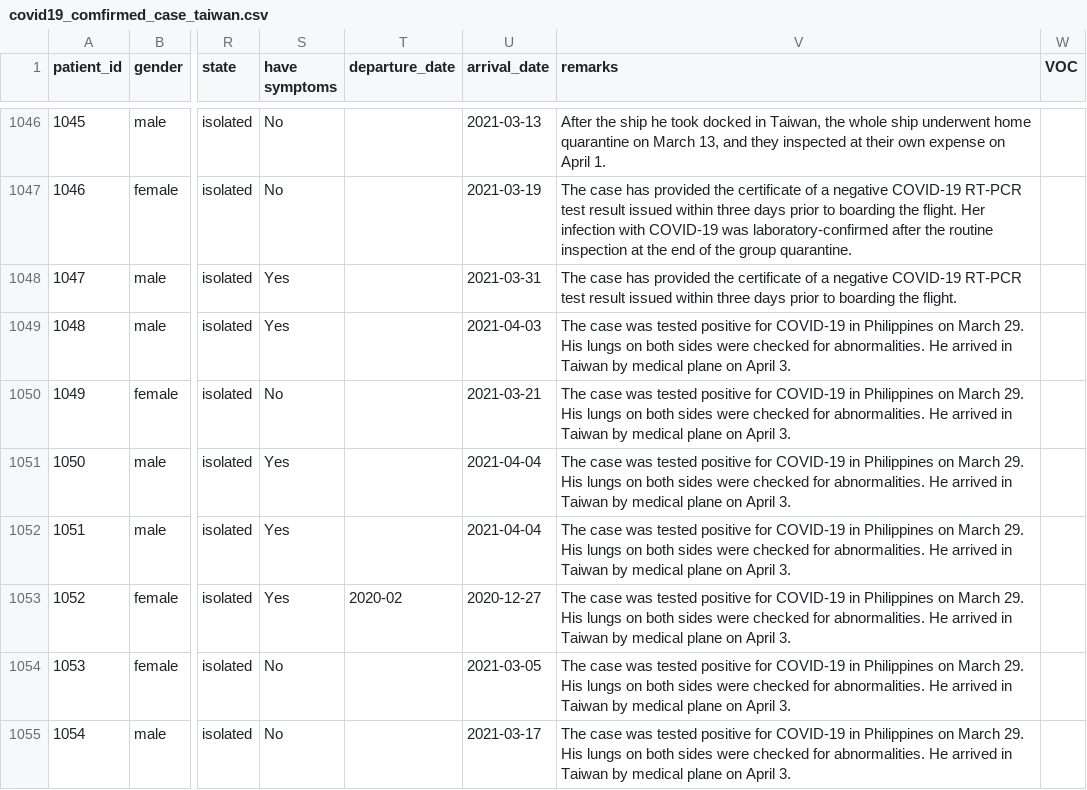
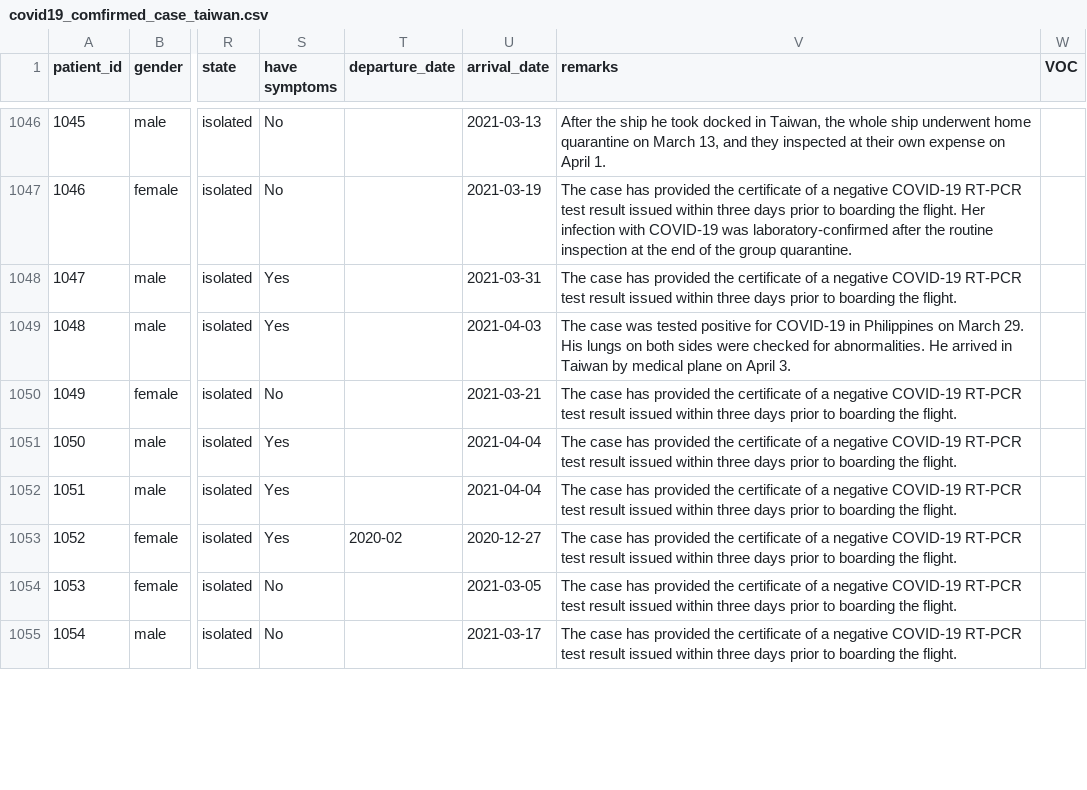
Before and after one commit to readr-media/readr-data, a CSV file: covid-19/covid19_comfirmed_case_taiwan.csv, drawn as a sheet; only a part is shown, gaps mark what is left out; the diff covers the shown part only; the diff names each change by its address in the sheet, - before the commit and + after, or states it on an @@ line.

Commit message:
add

```diff
--- a/covid-19/covid19_comfirmed_case_taiwan.csv
+++ b/covid-19/covid19_comfirmed_case_taiwan.csv
-V1050:V1055 (remarks): The case was tested positive for COVID-19 in Philippines on March 29. His lungs on both sides were checked for abnormalities. He arrived in Taiwan by medical plane on April 3.
+V1050:V1055 (remarks): The case has provided the certificate of a negative COVID-19 RT-PCR test result issued within three days prior to boarding the flight.
```
Also changed, not shown: 1 added row and 5 edited cells elsewhere in this file.
